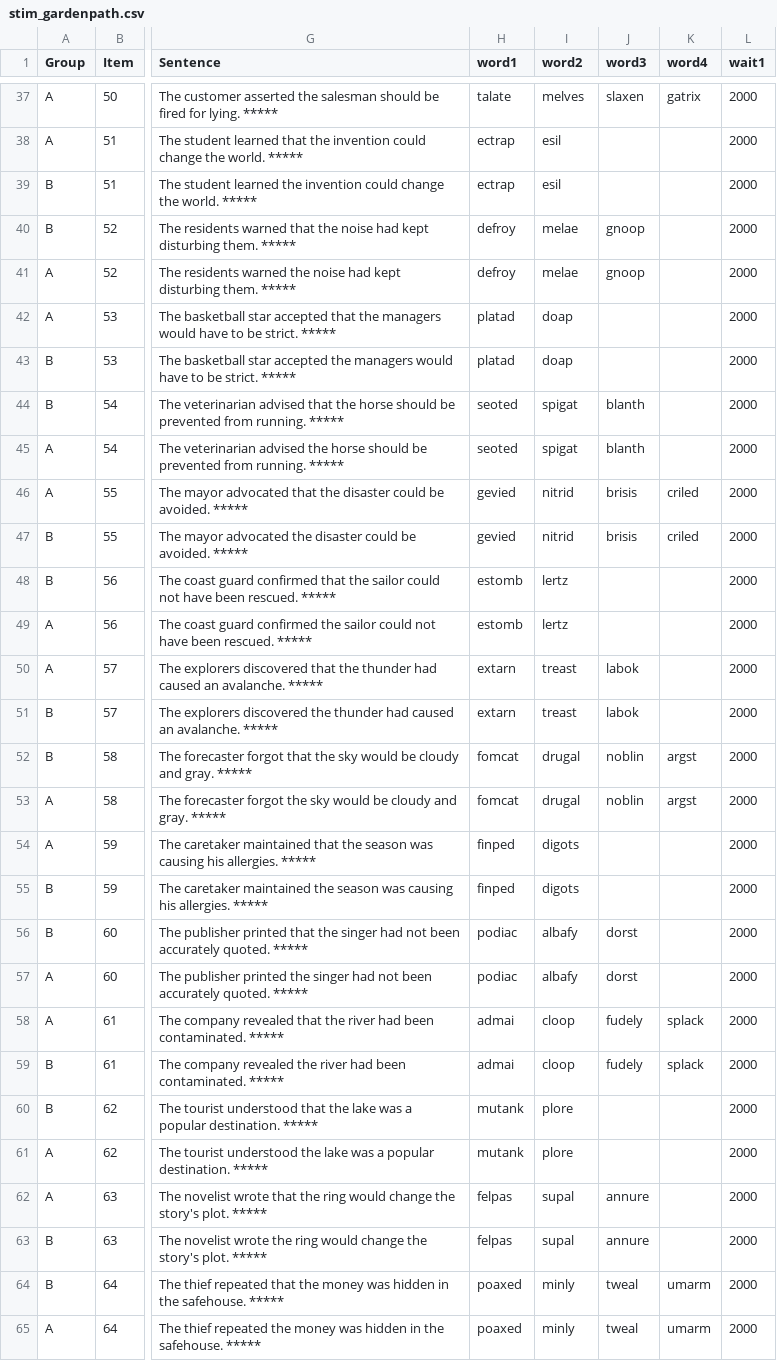
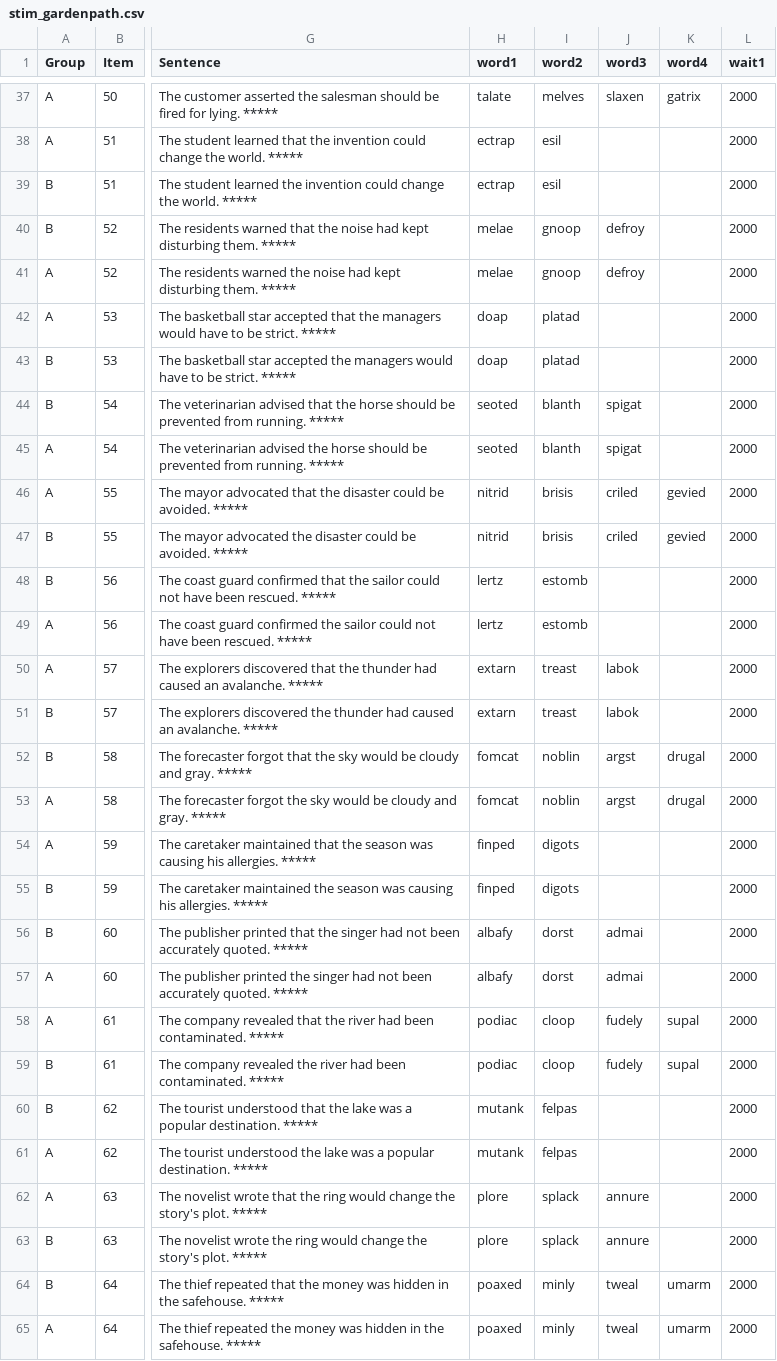
Before and after one commit to mawilson1234/Goat, a CSV file: chunk_includes/stim_gardenpath.csv, drawn as a sheet; only a part is shown, gaps mark what is left out; the diff covers the shown part only; the diff names each change by its address in the sheet, - before the commit and + after, or states it on an @@ line.

```diff
--- a/chunk_includes/stim_gardenpath.csv
+++ b/chunk_includes/stim_gardenpath.csv
-H40:H41 (word1): defroy
+H40:H41 (word1): melae
-I40:I41 (word2): melae
+I40:I41 (word2): gnoop
-J40:J41 (word3): gnoop
+J40:J41 (word3): defroy
-H42:H43 (word1): platad
+H42:H43 (word1): doap
-I42:I43 (word2): doap
+I42:I43 (word2): platad
-I44:I45 (word2): spigat
+I44:I45 (word2): blanth
-J44:J45 (word3): blanth
+J44:J45 (word3): spigat
-H46:H47 (word1): gevied
+H46:H47 (word1): nitrid
-I46:I47 (word2): nitrid
+I46:I47 (word2): brisis
-J46:J47 (word3): brisis
+J46:J47 (word3): criled
-K46:K47 (word4): criled
+K46:K47 (word4): gevied
-H48:H49 (word1): estomb
+H48:H49 (word1): lertz
-I48:I49 (word2): lertz
+I48:I49 (word2): estomb
-I52:I53 (word2): drugal
+I52:I53 (word2): noblin
-J52:J53 (word3): noblin
+J52:J53 (word3): argst
-K52:K53 (word4): argst
+K52:K53 (word4): drugal
-H56:H57 (word1): podiac
+H56:H57 (word1): albafy
-I56:I57 (word2): albafy
+I56:I57 (word2): dorst
-J56:J57 (word3): dorst
+J56:J57 (word3): admai
-H58:H59 (word1): admai
+H58:H59 (word1): podiac
-K58:K59 (word4): splack
+K58:K59 (word4): supal
-I60:I61 (word2): plore
+I60:I61 (word2): felpas
-H62:H63 (word1): felpas
+H62:H63 (word1): plore
-I62:I63 (word2): supal
+I62:I63 (word2): splack
```
Also changed, not shown: 22 edited cells elsewhere in this file, chunk_includes/stim_exp.csv.
